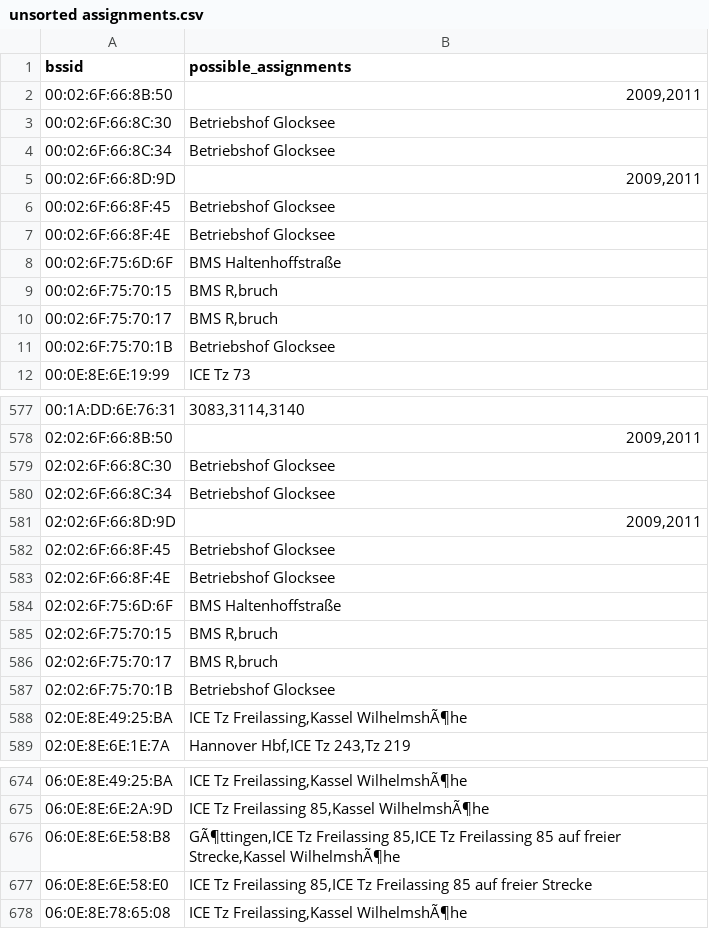
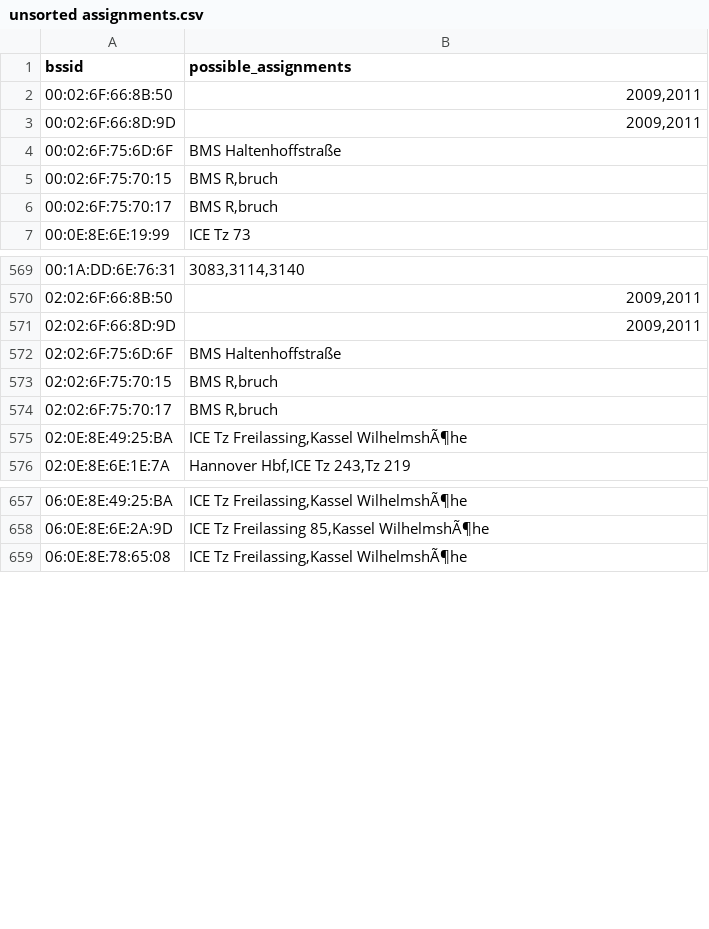
Before and after one commit to MrKrisKrisu/Public-transport-tracking-data, a CSV file: unsorted assignments.csv, drawn as a sheet; only a part is shown, gaps mark what is left out; the diff covers the shown part only.

```diff
--- a/unsorted assignments.csv
+++ b/unsorted assignments.csv
@@ -2,7 +2,3 @@ bssid,possible_assignments
 00:02:6F:66:8B:50,"2009,2011"
-00:02:6F:66:8C:30,"Betriebshof Glocksee"
-00:02:6F:66:8C:34,"Betriebshof Glocksee"
 00:02:6F:66:8D:9D,"2009,2011"
-00:02:6F:66:8F:45,"Betriebshof Glocksee"
-00:02:6F:66:8F:4E,"Betriebshof Glocksee"
 00:02:6F:75:6D:6F,"BMS Haltenhoffstraße"
@@ -10,3 +6,2 @@ bssid,possible_assignments
 00:02:6F:75:70:17,"BMS R,bruch"
-00:02:6F:75:70:1B,"Betriebshof Glocksee"
 00:0E:8E:6E:19:99,"ICE Tz 73"
@@ -578,7 +570,3 @@ bssid,possible_assignments
 02:02:6F:66:8B:50,"2009,2011"
-02:02:6F:66:8C:30,"Betriebshof Glocksee"
-02:02:6F:66:8C:34,"Betriebshof Glocksee"
 02:02:6F:66:8D:9D,"2009,2011"
-02:02:6F:66:8F:45,"Betriebshof Glocksee"
-02:02:6F:66:8F:4E,"Betriebshof Glocksee"
 02:02:6F:75:6D:6F,"BMS Haltenhoffstraße"
@@ -586,3 +574,2 @@ bssid,possible_assignments
 02:02:6F:75:70:17,"BMS R,bruch"
-02:02:6F:75:70:1B,"Betriebshof Glocksee"
 02:0E:8E:49:25:BA,"ICE Tz Freilassing,Kassel WilhelmshÃ¶he"
@@ -675,4 +658,2 @@ bssid,possible_assignments
 06:0E:8E:6E:2A:9D,"ICE Tz Freilassing 85,Kassel WilhelmshÃ¶he"
-06:0E:8E:6E:58:B8,"GÃ¶ttingen,ICE Tz Freilassing 85,ICE Tz Freilassing 85 auf freier Strecke,Kassel WilhelmshÃ¶he"
-06:0E:8E:6E:58:E0,"ICE Tz Freilassing 85,ICE Tz Freilassing 85 auf freier Strecke"
 06:0E:8E:78:65:08,"ICE Tz Freilassing,Kassel WilhelmshÃ¶he"
```
Also changed, not shown: 7 removed rows elsewhere in this file, company_3_db-fernverkehr-ag.csv, company_4_stationary.csv.
